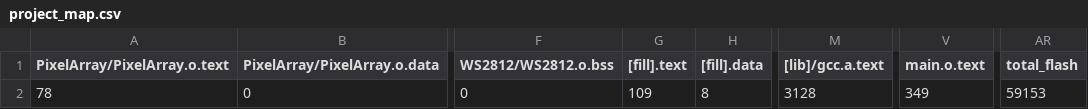
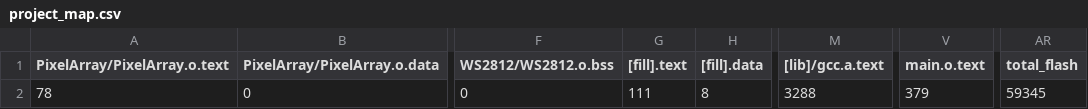
Before and after one commit to semonec/seoul_iot_sleep_prj, a CSV file: BUILD/K64F/GCC_ARM/project_map.csv, drawn as a sheet; only a part is shown, gaps mark what is left out; the diff names each change by its address in the sheet, - before the commit and + after, or states it on an @@ line.

```diff
--- a/BUILD/K64F/GCC_ARM/project_map.csv
+++ b/BUILD/K64F/GCC_ARM/project_map.csv
-G2 ([fill].text): 109
+G2 ([fill].text): 111
-M2 ([lib]/gcc.a.text): 3128
+M2 ([lib]/gcc.a.text): 3288
-V2 (main.o.text): 349
+V2 (main.o.text): 379
-AR2 (total_flash): 59153
+AR2 (total_flash): 59345
```
Also changed, not shown: 8 other files.
